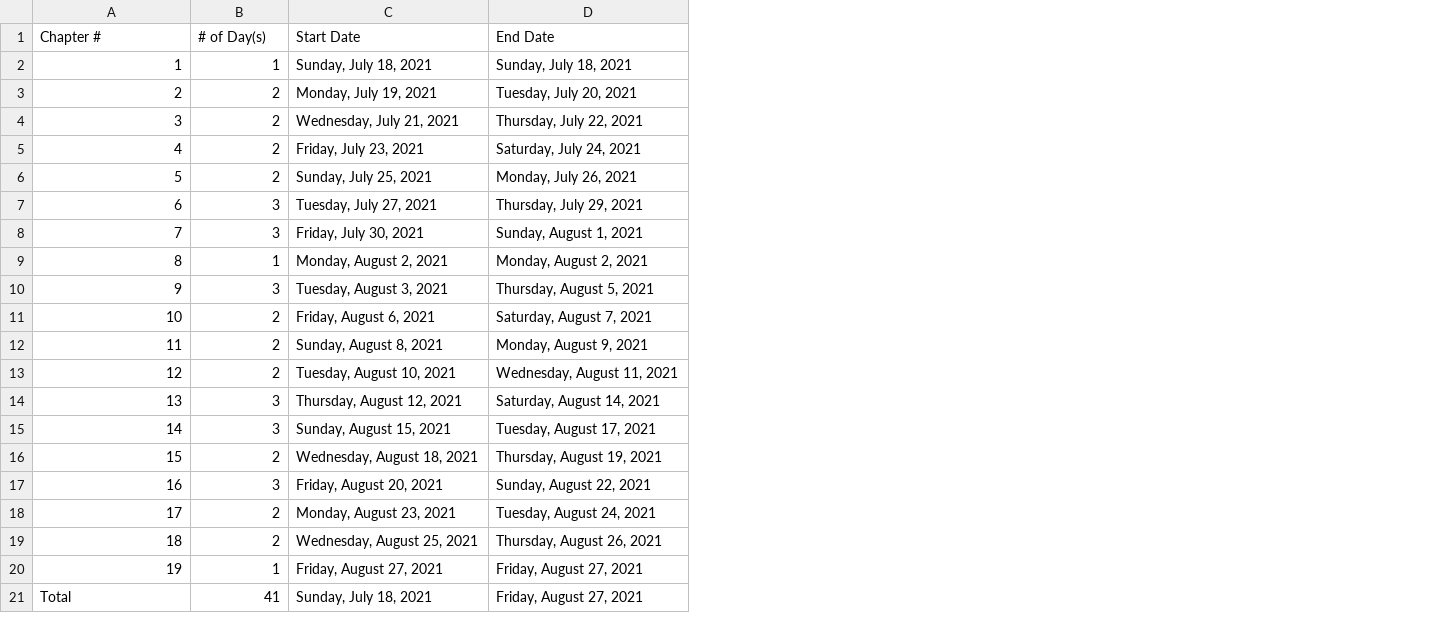
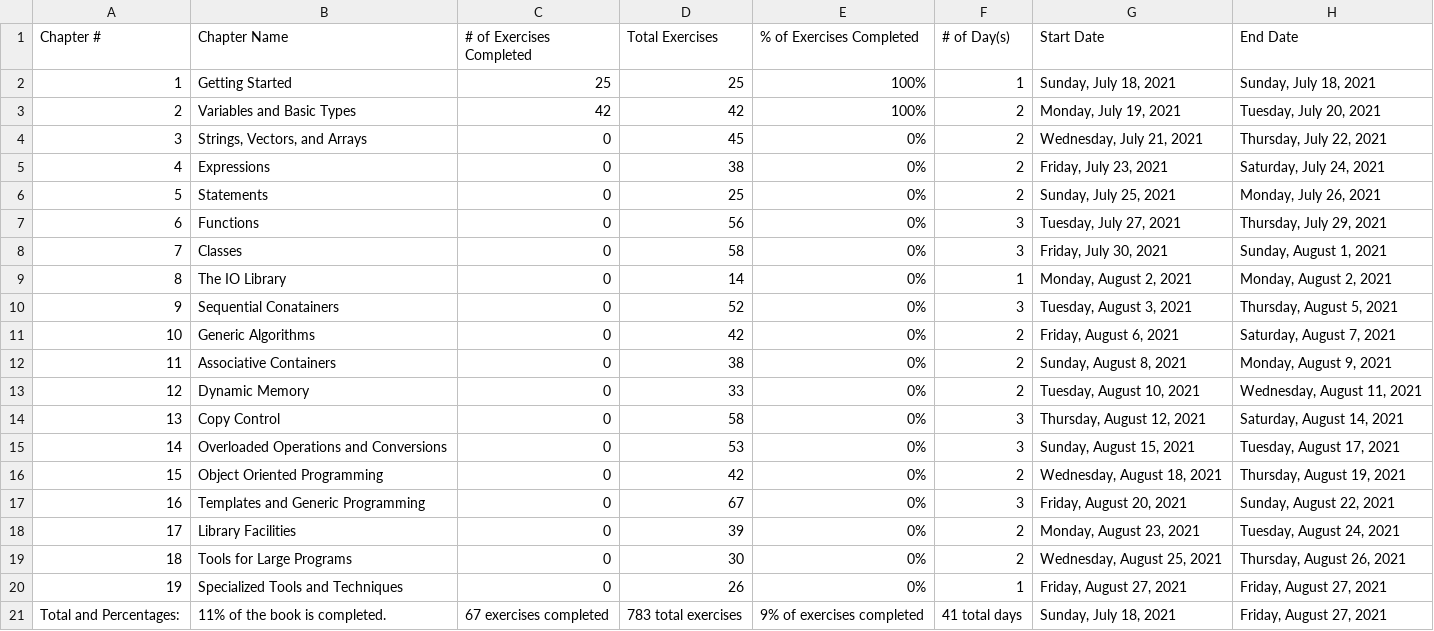
Before and after one commit to F3INTH34RTED/Cpp, a CSV file: 01Beginner/Progress Tracker.csv, drawn as a sheet; addresses are those after the commit; the diff names each change by its address in the sheet, - before the commit and + after, or states it on an @@ line.

Commit message:
Update Progress Tracker.csv

```diff
--- a/01Beginner/Progress Tracker.csv
+++ b/01Beginner/Progress Tracker.csv
+column B (Chapter Name), rows 2-21: Getting Started | Variables and Basic Types | Strings, Vectors, and Arrays | Expressions | Statements | Functions | Classes | The IO Library | Sequential Conatainers | Generic Algorithms | Associative Containers | Dynamic Memory | Copy Control | Overloaded Operations and Conversions | Object Oriented Programming | Templates and Generic Programming | Library Facilities | Tools for Large Programs | Specialized Tools and Techniques | 11% of the book is completed.
+column C (# of Exercises Completed), rows 2-21: 25 | 42 | 0 | 0 | 0 | 0 | 0 | 0 | 0 | 0 | 0 | 0 | 0 | 0 | 0 | 0 | 0 | 0 | 0 | 67 exercises completed
+column D (Total Exercises), rows 2-21: 25 | 42 | 45 | 38 | 25 | 56 | 58 | 14 | 52 | 42 | 38 | 33 | 58 | 53 | 42 | 67 | 39 | 30 | 26 | 783 total exercises
+column E (% of Exercises Completed), rows 2-21: 100% | 100% | 0% | 0% | 0% | 0% | 0% | 0% | 0% | 0% | 0% | 0% | 0% | 0% | 0% | 0% | 0% | 0% | 0% | 9% of exercises completed
-A21 (Chapter #): Total
+A21 (Chapter #): Total and Percentages:
-F21 (# of Day(s)): 41
+F21 (# of Day(s)): 41 total days
```
